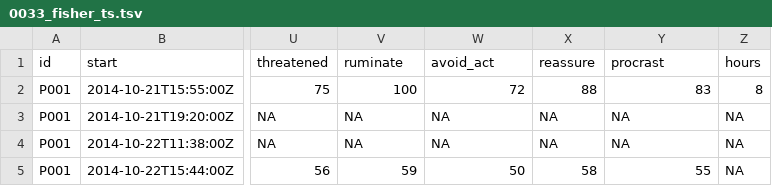
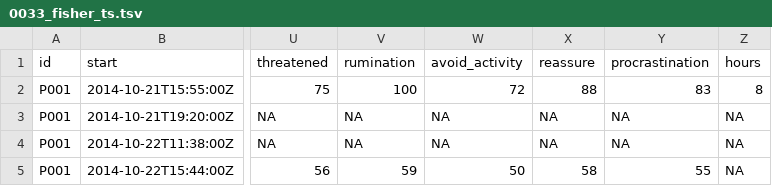
Before and after one commit to openesm-project/openesm-cleaning, a TSV file: data/clean/0033_fisher_ts.tsv, drawn as a sheet; only a part is shown, gaps mark what is left out; the diff names each change by its address in the sheet, - before the commit and + after, or states it on an @@ line.

```diff
--- a/data/clean/0033_fisher_ts.tsv
+++ b/data/clean/0033_fisher_ts.tsv
-V1: ruminate
+V1: rumination
-W1: avoid_act
+W1: avoid_activity
-Y1: procrast
+Y1: procrastination
```
Also changed, not shown: 2 other files.
